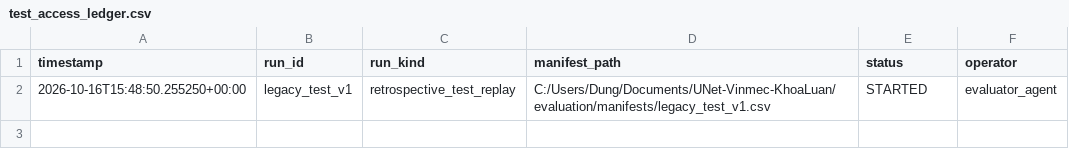
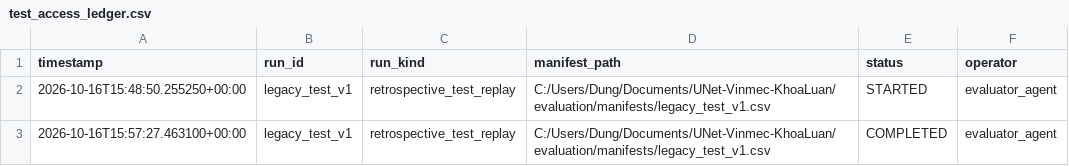
Before and after one commit to dungxoan31-creator/UNet-Vinmec-KhoaLuan, a CSV file: docs/evaluation/test_access_ledger.csv, drawn as a sheet.

Commit message:
fix: guard independent test gate and record blocked access status

```diff
--- a/docs/evaluation/test_access_ledger.csv
+++ b/docs/evaluation/test_access_ledger.csv
@@ -2 +2,2 @@ timestamp,run_id,run_kind,manifest_path,status,operator
 2026-10-16T15:48:50.255250+00:00,legacy_test_v1,retrospective_test_replay,C:/Users/Dung/Documents/UNet-Vinmec-KhoaLuan/evaluation/manifests/legacy_test_v1.csv,STARTED,evaluator_agent
+2026-10-16T15:57:27.463100+00:00,legacy_test_v1,retrospective_test_replay,C:/Users/Dung/Documents/UNet-Vinmec-KhoaLuan/evaluation/manifests/legacy_test_v1.csv,COMPLETED,evaluator_agent
```
Also changed, not shown: 1 other file.
